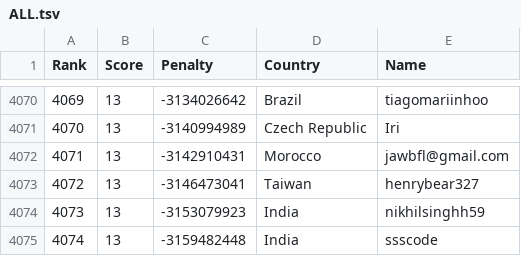
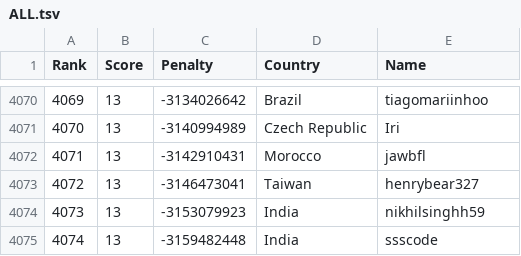
Before and after one commit to Sea-n/GCJ-score, a TSV file: 2020-Round1B/ALL.tsv, drawn as a sheet; only a part is shown, gaps mark what is left out.

Commit message:
Apr 20  02:42

```diff
--- a/2020-Round1B/ALL.tsv
+++ b/2020-Round1B/ALL.tsv
@@ -4071,3 +4071,3 @@ Rank	Score	Penalty	Country	Name
 4070	13	-3140994989	Czech Republic	Iri
-4071	13	-3142910431	Morocco	jawbfl@gmail.com
+4071	13	-3142910431	Morocco	jawbfl
 4072	13	-3146473041	Taiwan	henrybear327
```
